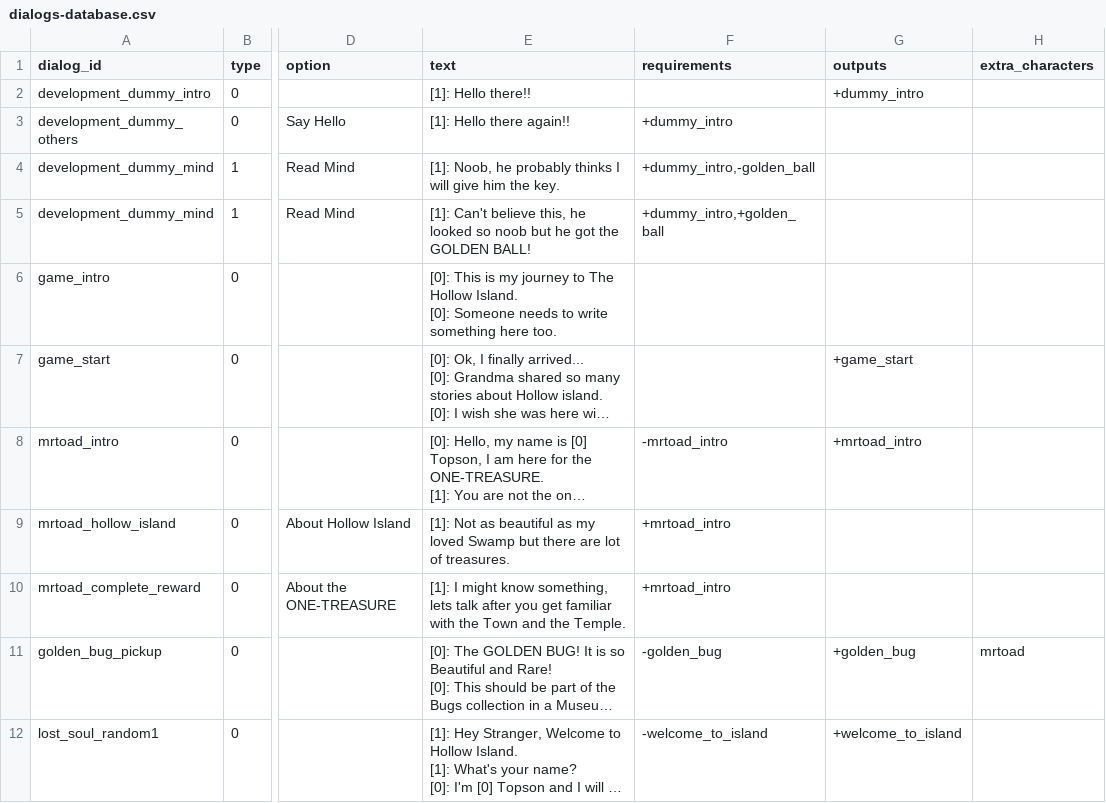
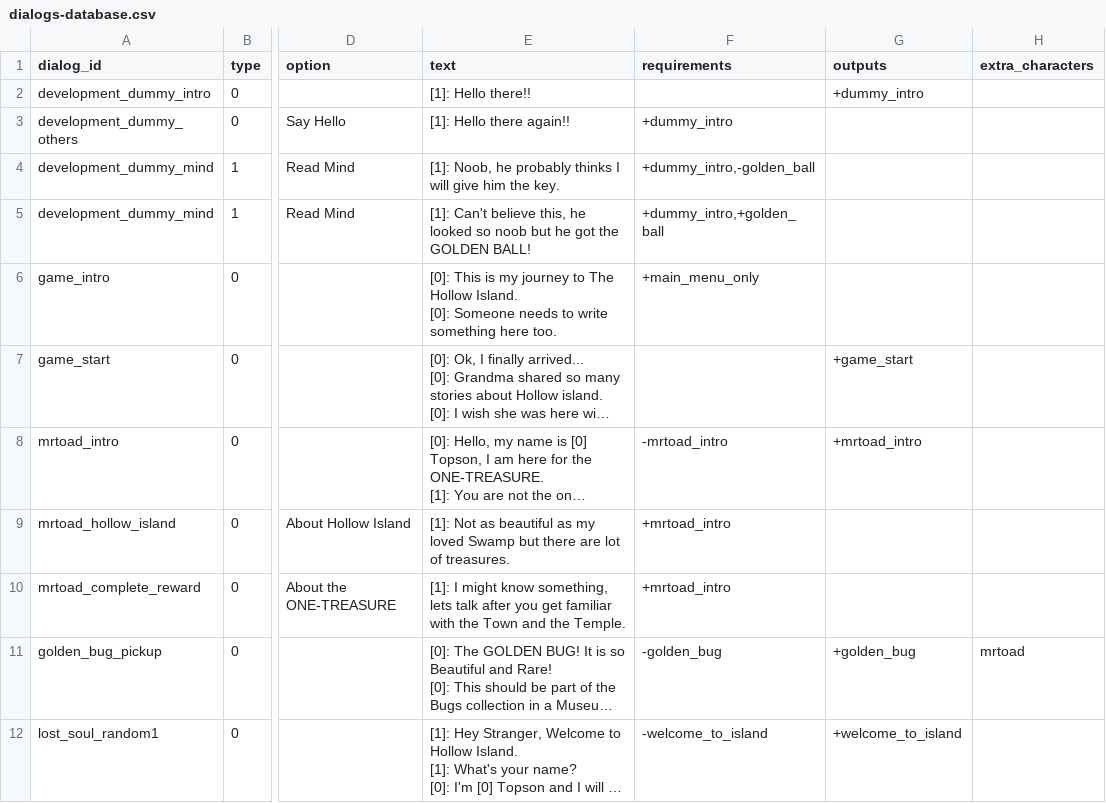
Before and after one commit to acoppes/gbjams, a CSV file: gbjam14/Assets/StreamingAssets/dialogs-database.csv, drawn as a sheet; only a part is shown, gaps mark what is left out; long unchanged cells end in …; the diff names each change by its address in the sheet, - before the commit and + after, or states it on an @@ line.

Commit message:
adjusted to show only in main menu

```diff
--- a/gbjam14/Assets/StreamingAssets/dialogs-database.csv
+++ b/gbjam14/Assets/StreamingAssets/dialogs-database.csv
-F6 (requirements): (empty)
+F6 (requirements): +main_menu_only
```
Also changed, not shown: 3 other files.
